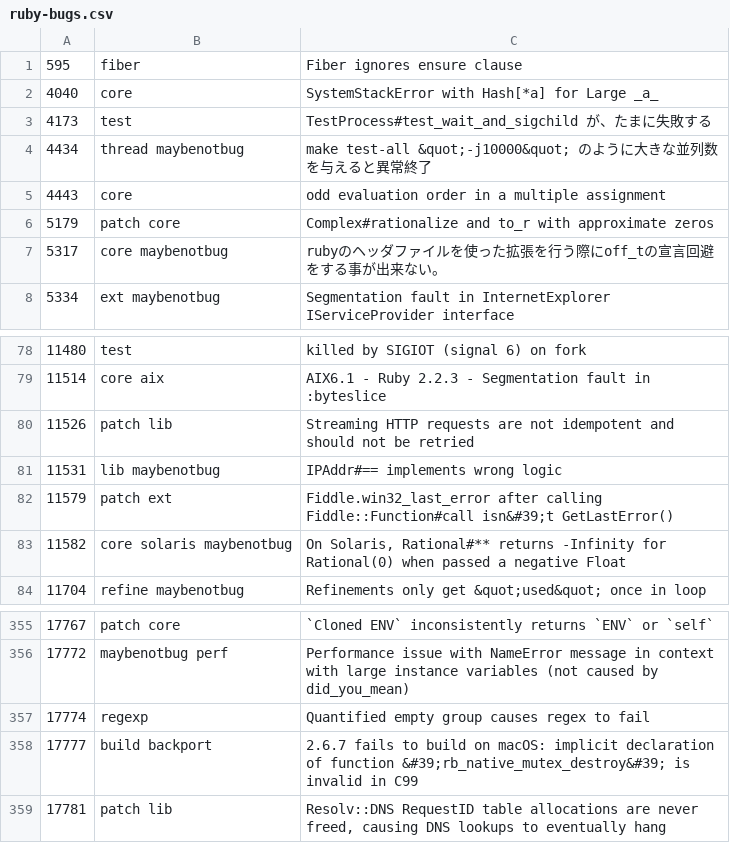
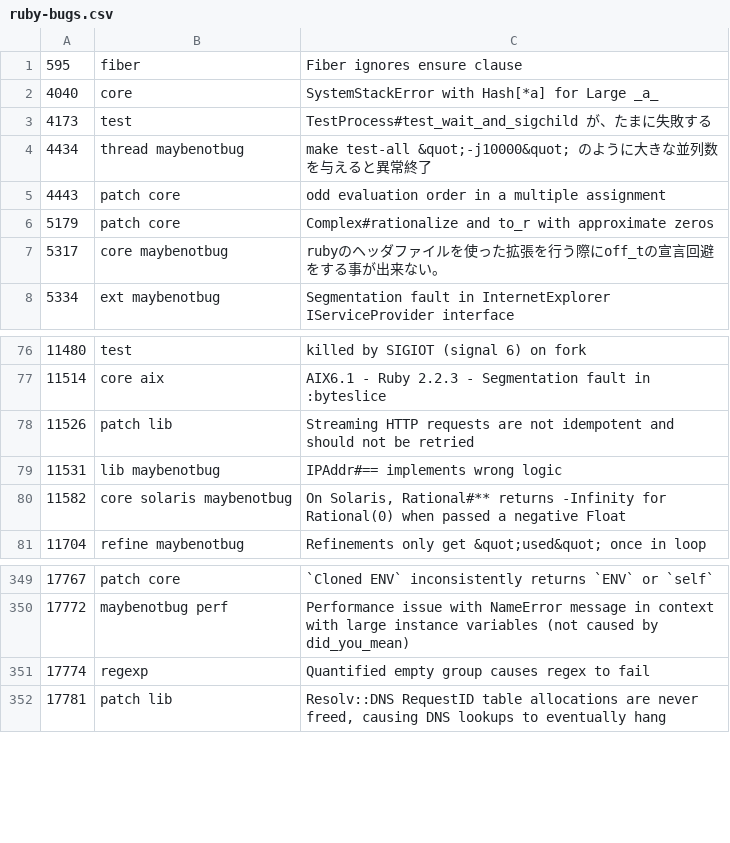
Before and after one commit to caddoSmith229/RB_tagged-bugs, a CSV file: ruby-bugs.csv, drawn as a sheet; only a part is shown, gaps mark what is left out; the diff covers the shown part only.

```diff
--- a/ruby-bugs.csv
+++ b/ruby-bugs.csv
@@ -4,3 +4,3 @@
 4434,thread maybenotbug,make test-all &quot;-j10000&quot; のように大きな並列数を与えると異常終了
-4443,core,odd evaluation order in a multiple assignment
+4443,patch core,odd evaluation order in a multiple assignment
 5179,patch core,Complex#rationalize and to_r with approximate zeros
@@ -81,3 +79,2 @@
 11531,lib maybenotbug,IPAddr#== implements wrong logic
-11579,patch ext,Fiddle.win32_last_error after calling Fiddle::Function#call isn&#39;t GetLastError()
 11582,core solaris maybenotbug,"On Solaris, Rational#** returns -Infinity for Rational(0) when passed a negative Float"
@@ -357,3 +351,2 @@
 17774,regexp,Quantified empty group causes regex to fail
-17777,build backport,2.6.7 fails to build on macOS: implicit declaration of function &#39;rb_native_mutex_destroy&#39; is invalid in C99
 17781,patch lib,"Resolv::DNS RequestID table allocations are never freed, causing DNS lookups to eventually hang"
```
Also changed, not shown: 8 added rows and 5 removed rows elsewhere in this file.
